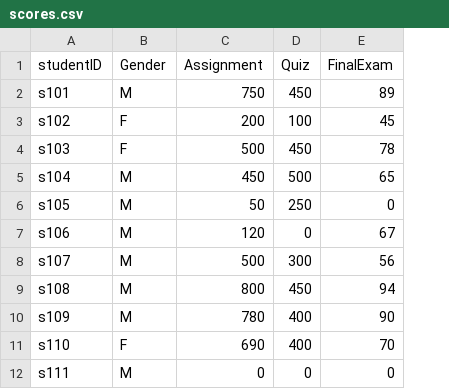
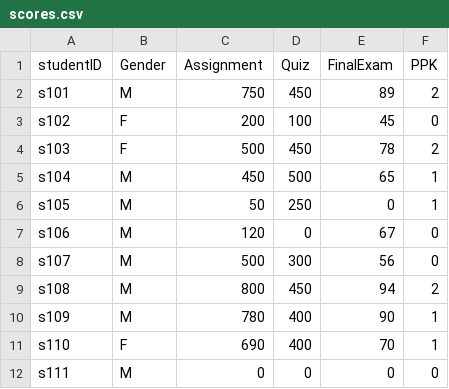
Before and after one commit to sseek001/public-fall23-aveerasa, a CSV file: scores.csv, drawn as a sheet; only a part is shown; the diff names each change by its address in the sheet, - before the commit and + after, or states it on an @@ line.

Commit message:
Add files via upload

```diff
--- a/scores.csv
+++ b/scores.csv
+column F (PPK), rows 2-12: 2 | 0 | 2 | 1 | 1 | 0 | 0 | 2 | 1 | 1 | 0
```
